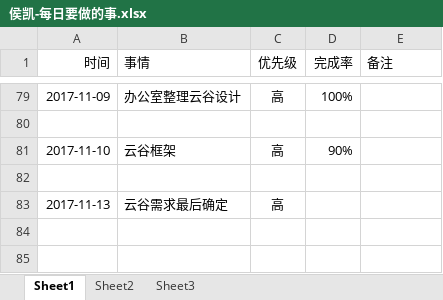
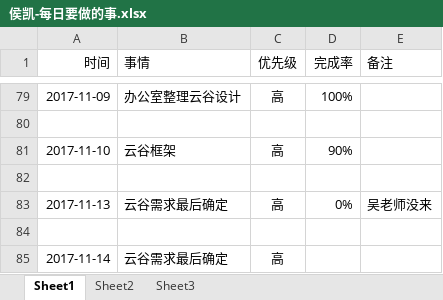
Before and after one commit to bird-start/eshop-doc, an Excel workbook: 交流管理/项目日报/侯凯-每日要做的事.xlsx, sheet Sheet1, drawn as a sheet; only a part is shown, gaps mark what is left out; values as stored, in another font and other column widths than the file's, no borders; addresses are those after the commit; the diff names each change by its address in the sheet, - before the commit and + after, or states it on an @@ line.

Commit message:
日报

```diff
--- a/交流管理/项目日报/侯凯-每日要做的事.xlsx (sheet Sheet1)
+++ b/交流管理/项目日报/侯凯-每日要做的事.xlsx (sheet Sheet1)
+row 83: 2017-11-13 | 云谷需求最后确定 | 高 | 0% | 吴老师没来
+row 84: (empty)
-A85 (时间): 2017-11-13
+A85 (时间): 2017-11-14
```
